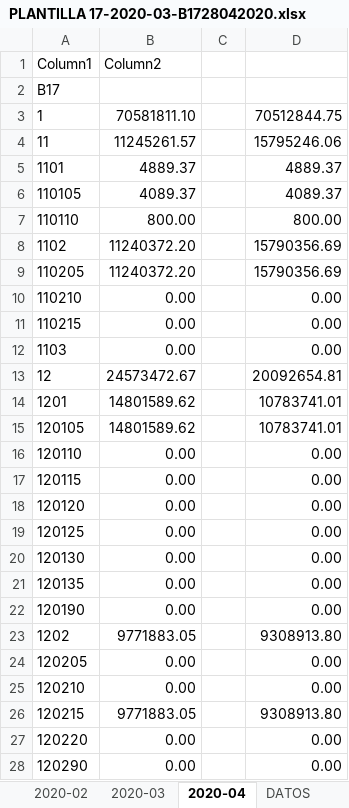
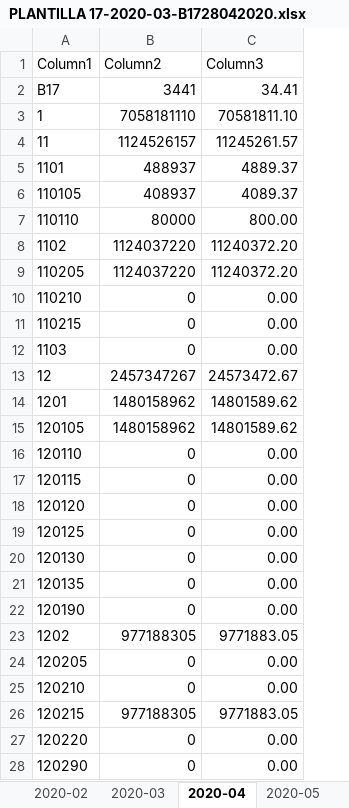
Before and after one commit to mannyalbert81/rp_c, an Excel workbook: DOCUMENTOS_GENERADOS/ESTRUCTURAS/BIESS/B17/PLANTILLA 17-2020-03-B1728042020.xlsx, sheet 2020-04, drawn as a sheet; only a part is shown; values as stored, in another font and other column widths than the file's, no borders; table styles not drawn; removed rows and columns are numbered as before the commit, all else as after; the diff covers the shown part only; the diff names each change by its address in the sheet, - before the commit and + after, or states it on an @@ line.

```diff
--- a/DOCUMENTOS_GENERADOS/ESTRUCTURAS/BIESS/B17/PLANTILLA 17-2020-03-B1728042020.xlsx (sheet 2020-04)
+++ b/DOCUMENTOS_GENERADOS/ESTRUCTURAS/BIESS/B17/PLANTILLA 17-2020-03-B1728042020.xlsx (sheet 2020-04)
+sheet tab: 2020-05
-column C, empty
-C1: (empty)
+C1: Column3
-B2 (Column2): (empty)
+B2 (Column2): 3441
-C2 (Column3): (empty)
+C2 (Column3): 34.41
-B3 (Column2): 70581811.10
+B3 (Column2): 7058181110
-C3 (Column3): 70512844.75
+C3 (Column3): 70581811.10
-B4 (Column2): 11245261.57
+B4 (Column2): 1124526157
-C4 (Column3): 15795246.06
+C4 (Column3): 11245261.57
-B5 (Column2): 4889.37
+B5 (Column2): 488937
-B6 (Column2): 4089.37
+B6 (Column2): 408937
-B7 (Column2): 800.00
+B7 (Column2): 80000
-B8:B9 (Column2): 11240372.20
+B8:B9 (Column2): 1124037220
-C8:C9 (Column3): 15790356.69
+C8:C9 (Column3): 11240372.20
-B10:B12 (Column2): 0.00
+B10:B12 (Column2): 0
-B13 (Column2): 24573472.67
+B13 (Column2): 2457347267
-C13 (Column3): 20092654.81
+C13 (Column3): 24573472.67
-B14:B15 (Column2): 14801589.62
+B14:B15 (Column2): 1480158962
-C14:C15 (Column3): 10783741.01
+C14:C15 (Column3): 14801589.62
-B16:B22 (Column2): 0.00
+B16:B22 (Column2): 0
-B23 (Column2): 9771883.05
+B23 (Column2): 977188305
-C23 (Column3): 9308913.80
+C23 (Column3): 9771883.05
-B24:B25 (Column2): 0.00
+B24:B25 (Column2): 0
-B26 (Column2): 9771883.05
+B26 (Column2): 977188305
-C26 (Column3): 9308913.80
+C26 (Column3): 9771883.05
-B27:B28 (Column2): 0.00
+B27:B28 (Column2): 0
```
Also changed, not shown: 605 edited cells and cell formats elsewhere in this sheet, sheet 2019-11, sheet 2019-04, sheet 2019-06, sheet 2019-08, sheet 2019-01, sheet 2019-02, 7 more sheets, other sheet tabs, formulas that keep their value, 29 other files.
